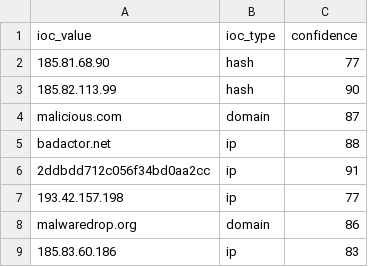
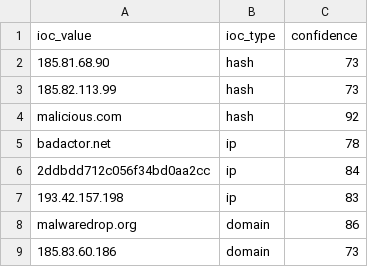
Before and after one commit to DRA3V50/Network-Threat-Intelligence-Analysis, a CSV file: build/iocs/osint_iocs.csv, drawn as a sheet.

```diff
--- a/build/iocs/osint_iocs.csv
+++ b/build/iocs/osint_iocs.csv
@@ -1,9 +1,9 @@
 ioc_value,ioc_type,confidence
-185.81.68.90,hash,77
-185.82.113.99,hash,90
-malicious.com,domain,87
-badactor.net,ip,88
-2ddbdd712c056f34bd0aa2cc,ip,91
-193.42.157.198,ip,77
+185.81.68.90,hash,73
+185.82.113.99,hash,73
+malicious.com,hash,92
+badactor.net,ip,78
+2ddbdd712c056f34bd0aa2cc,ip,84
+193.42.157.198,ip,83
 malwaredrop.org,domain,86
-185.83.60.186,ip,83
+185.83.60.186,domain,73
```
Also changed, not shown: 2 other files.
